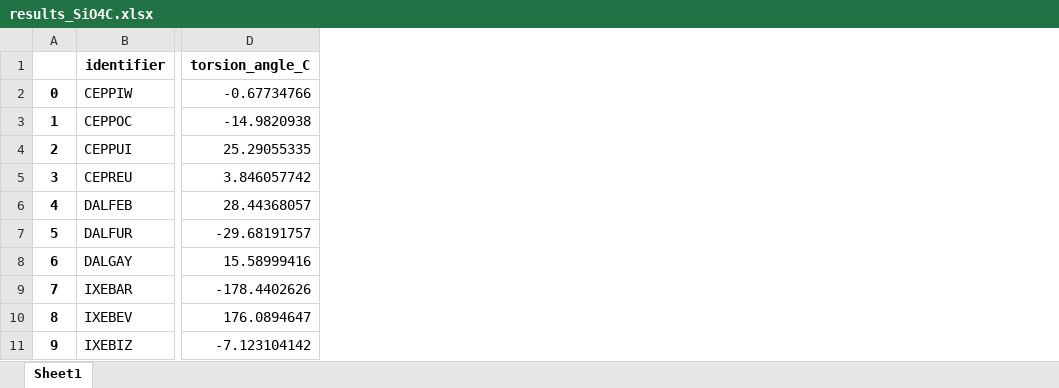
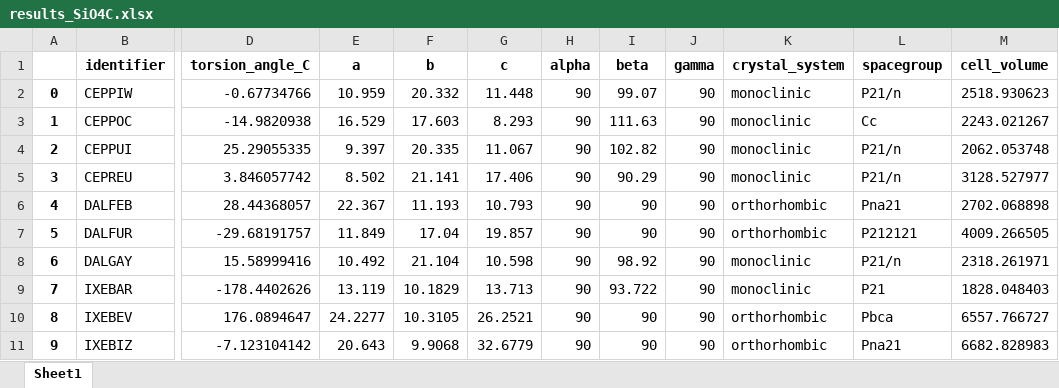
Before and after one commit to jerome-roeser/ccdc, an Excel workbook: results_SiO4C.xlsx, sheet Sheet1, drawn as a sheet; only a part is shown, gaps mark what is left out; values as stored, in another font and other column widths than the file's, no borders; the diff names each change by its address in the sheet, - before the commit and + after, or states it on an @@ line.

Commit message:
update excel output

```diff
--- a/results_SiO4C.xlsx (sheet Sheet1)
+++ b/results_SiO4C.xlsx (sheet Sheet1)
+column E (a), rows 2-11: 10.959 | 16.529 | 9.397 | 8.502 | 22.367 | 11.849 | 10.492 | 13.119 | 24.2277 | 20.643
+column F (b), rows 2-11: 20.332 | 17.603 | 20.335 | 21.141 | 11.193 | 17.04 | 21.104 | 10.1829 | 10.3105 | 9.9068
+column G (c), rows 2-11: 11.448 | 8.293 | 11.067 | 17.406 | 10.793 | 19.857 | 10.598 | 13.713 | 26.2521 | 32.6779
+column H (alpha), rows 2-11: all 90
+column I (beta), rows 2-11: 99.07 | 111.63 | 102.82 | 90.29 | 90 | 90 | 98.92 | 93.722 | 90 | 90
+column J (gamma), rows 2-11: all 90
+column K (crystal_system), rows 2-11: monoclinic | monoclinic | monoclinic | monoclinic | orthorhombic | orthorhombic | monoclinic | monoclinic | orthorhombic | orthorhombic
+column L (spacegroup), rows 2-11: P21/n | Cc | P21/n | P21/n | Pna21 | P212121 | P21/n | P21 | Pbca | Pna21
+column M (cell_volume), rows 2-11: 2518.930623 | 2243.021267 | 2062.053748 | 3128.527977 | 2702.068898 | 4009.266505 | 2318.261971 | 1828.048403 | 6557.766727 | 6682.828983
```
Also changed, not shown: 2 other files.
